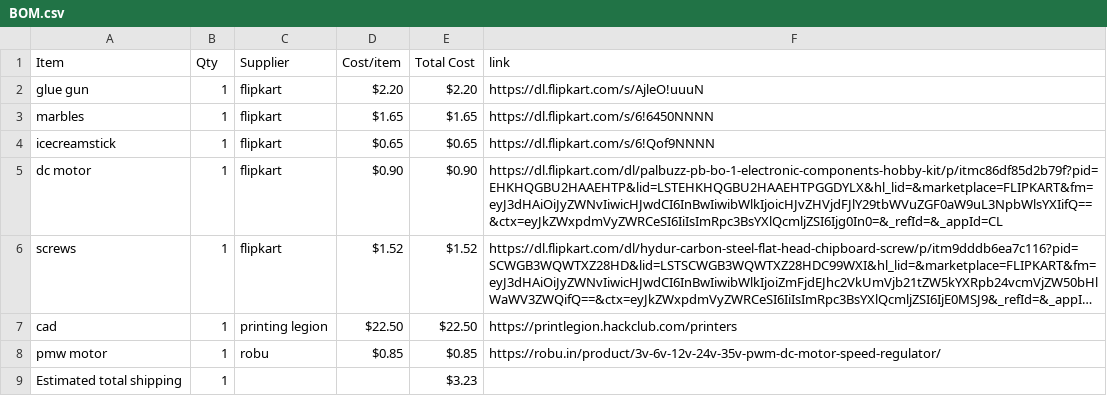
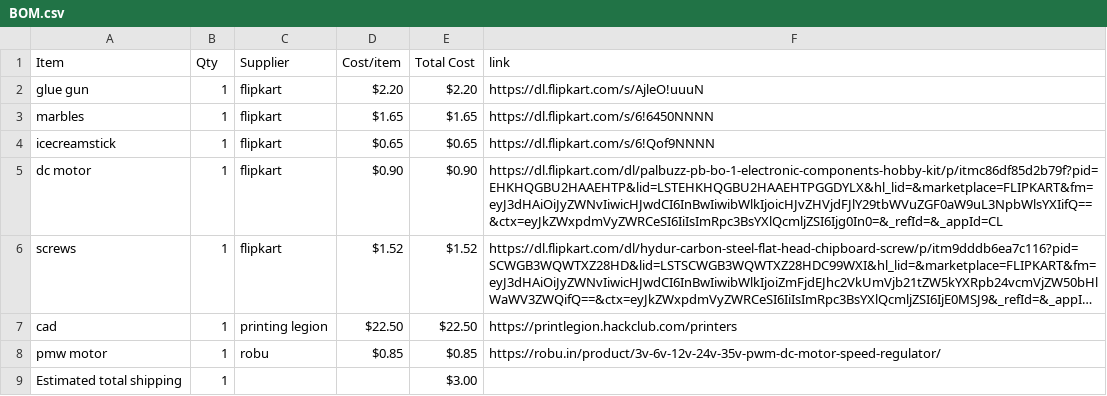
Before and after one commit to bhavanasrinamthabad1809-hub/castle-run, a CSV file: BOM.csv, drawn as a sheet; long unchanged cells end in ….

Commit message:
Sync marble  run from Half Life

```diff
--- a/BOM.csv
+++ b/BOM.csv
@@ -8,2 +8,2 @@ cad,1,printing legion,$22.50,$22.50,https://printlegion.hackclub.com/printers
 pmw motor,1,robu,$0.85,$0.85,https://robu.in/product/3v-6v-12v-24v-35v-pwm-dc-motor-speed-regulator/
-Estimated total shipping,1,,,$3.23,
+Estimated total shipping,1,,,$3.00,
```
